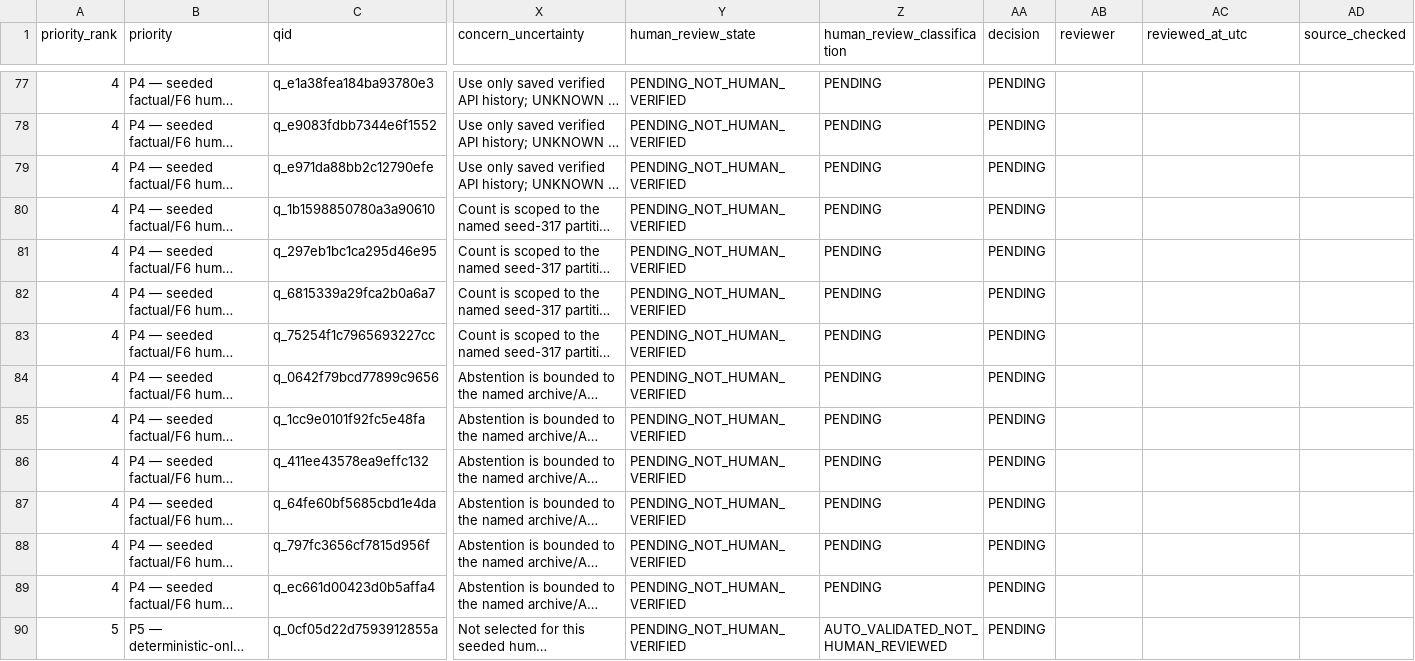
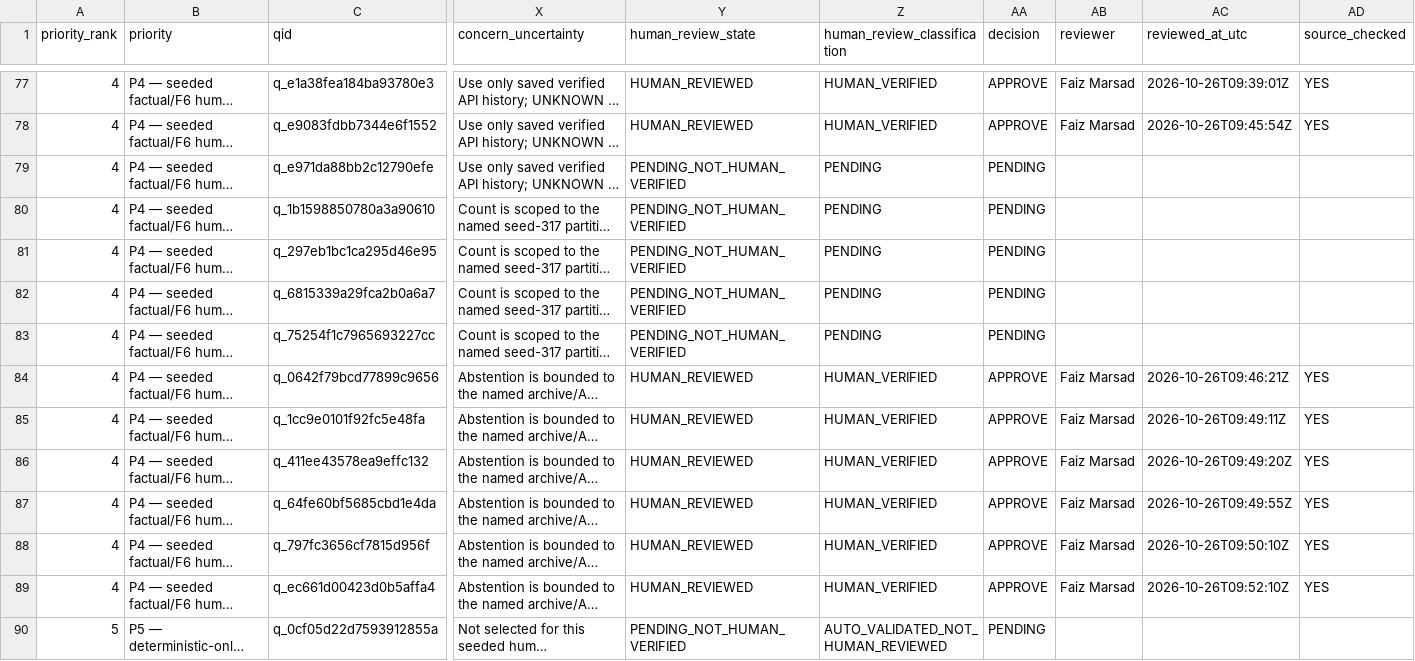
Before and after one commit to ahmadfaisal9900/Bugzilla, a CSV file: outputs/benchmark/phase05/agent_review/signoff/run-65c5be3381f66811/signoff_queue.csv, drawn as a sheet; only a part is shown, gaps mark what is left out; long unchanged cells end in …; the diff covers the shown part only; the diff names each change by its address in the sheet, - before the commit and + after, or states it on an @@ line.

Commit message:
updated benchmark reviews

```diff
--- a/outputs/benchmark/phase05/agent_review/signoff/run-65c5be3381f66811/signoff_queue.csv
+++ b/outputs/benchmark/phase05/agent_review/signoff/run-65c5be3381f66811/signoff_queue.csv
-Y77:Y78 (human_review_state): PENDING_NOT_HUMAN_VERIFIED
+Y77:Y78 (human_review_state): HUMAN_REVIEWED
-Z77:Z78 (human_review_classification): PENDING
+Z77:Z78 (human_review_classification): HUMAN_VERIFIED
-AA77:AA78 (decision): PENDING
+AA77:AA78 (decision): APPROVE
-AB77:AB78 (reviewer): (empty)
+AB77:AB78 (reviewer): Faiz Marsad
-AC77 (reviewed_at_utc): (empty)
+AC77 (reviewed_at_utc): 2026-10-26T09:39:01Z
-AD77:AD78 (source_checked): (empty)
+AD77:AD78 (source_checked): YES
-AC78 (reviewed_at_utc): (empty)
+AC78 (reviewed_at_utc): 2026-10-26T09:45:54Z
-Y84:Y89 (human_review_state): PENDING_NOT_HUMAN_VERIFIED
+Y84:Y89 (human_review_state): HUMAN_REVIEWED
-Z84:Z89 (human_review_classification): PENDING
+Z84:Z89 (human_review_classification): HUMAN_VERIFIED
-AA84:AA89 (decision): PENDING
+AA84:AA89 (decision): APPROVE
-AB84:AB89 (reviewer): (empty)
+AB84:AB89 (reviewer): Faiz Marsad
-AC84 (reviewed_at_utc): (empty)
+AC84 (reviewed_at_utc): 2026-10-26T09:46:21Z
-AD84:AD89 (source_checked): (empty)
+AD84:AD89 (source_checked): YES
-AC85 (reviewed_at_utc): (empty)
+AC85 (reviewed_at_utc): 2026-10-26T09:49:11Z
-AC86 (reviewed_at_utc): (empty)
+AC86 (reviewed_at_utc): 2026-10-26T09:49:20Z
-AC87 (reviewed_at_utc): (empty)
+AC87 (reviewed_at_utc): 2026-10-26T09:49:55Z
-AC88 (reviewed_at_utc): (empty)
+AC88 (reviewed_at_utc): 2026-10-26T09:50:10Z
-AC89 (reviewed_at_utc): (empty)
+AC89 (reviewed_at_utc): 2026-10-26T09:52:10Z
```
Also changed, not shown: 125 edited cells elsewhere in this file.
